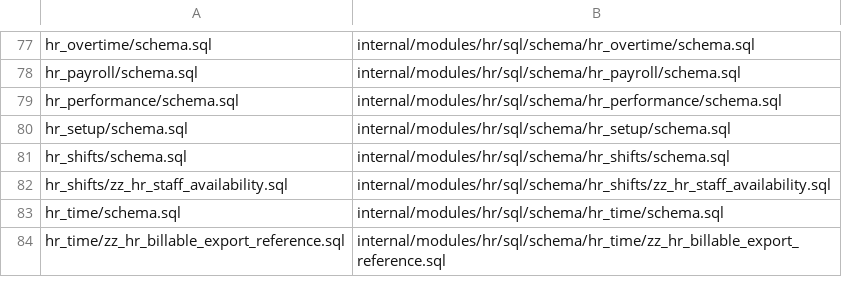
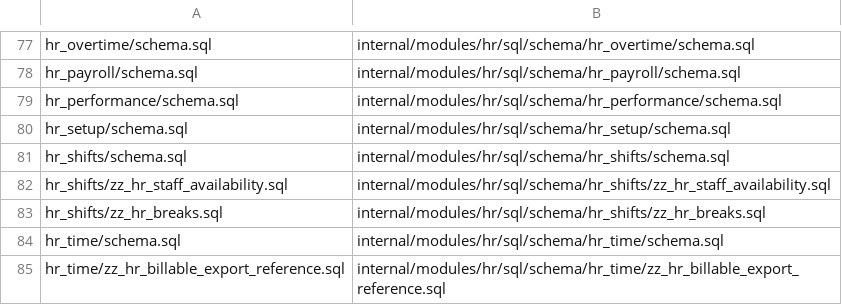
Before and after one commit to rtylrs/rtylr, a TSV file: services/onion/internal/platform/database/schema_registry.tsv, drawn as a sheet; only a part is shown, gaps mark what is left out; the diff names each change by its address in the sheet, - before the commit and + after, or states it on an @@ line.

Commit message:
Add HR break tracking endpoints and break controls (#1693)
## Why
T-620. Starting a break in HR Operations failed with "Failed to start
break", even for the business owner. `hrExtras.startBreak` posted to a
non-existent `POST /hr/staff/clock-in` route (404), `endBreak` posted to
`POST /hr/staff/clock-out`, and `listBreaks` queried `GET
/hr/shifts?view=breaks`, which returned shift objects rather than
breaks. Ordinary employees also had no way to start or end their own
break from Attendance without manager-only Operations access.

## What changed
- Schema: added idempotent `hr_breaks` table (`zz_hr_breaks.sql`)
registered in `schema_registry.tsv` and `hr_shifts/sql/sqlc.yaml`, with
sqlc queries in `breaks.sql`.
- Backend (`hr_shifts`): added `GET/POST /hr/shifts/breaks` and `POST
/hr/shifts/breaks/{id}/end` (plus `/hr/shift/v1/breaks*` aliases) with
policy exemptions in `feature_access_policy.go`. Ordinary employees are
strictly self-scoped to their own employee record and refused 403 for
other employees; business admins and users with `hr:schedules:manage` or
`hr:employees:manage` can view and manage team breaks (including owners
without an employee row). Duplicate active breaks return 409.
- Portal: updated `hrExtras` and
`useBreaks`/`useStartBreak`/`useEndBreak` to use the real break
endpoints, removed the hardcoded `Alex Chen` fallback in
`Operations.tsx`, and added "Start Break" / "End Break" actions
(EN/FR/AR) to `ClockInWidget.tsx` while clocked in.
- Tests: added unit tests for self-service scoping, cross-employee
denial, owner break start without an employee row, duplicate open break
409, and route policy exemptions.

## Risk
Medium-low. Additive `CREATE TABLE IF NOT EXISTS hr_breaks` migration
with no changes to existing tables. Self-service exemption is exact-path
scoped to `/hr/shifts/breaks*` and `/hr/shift/v1/breaks*`; manager-only
shift/roster endpoints keep their `hr:schedules:manage` guard.

## Gates
- `make generate`, `go build ./...`, `go vet`, and `go test
./internal/modules/hr/hr_shifts/... ./internal/platform/server/http/...`
pass.
- `vitest` on `Operations.test.tsx`, `useHrExtras.test.tsx`, and
`shifts.test.ts` (3 files, 29 tests) passes.
- `pnpm -C clients --filter @rtylr/portal typecheck` and `pnpm -C
clients/app contracts:enforce` pass.
- Pre-push Portal test suite and build pass.

```diff
--- a/services/onion/internal/platform/database/schema_registry.tsv
+++ b/services/onion/internal/platform/database/schema_registry.tsv
+row 83: hr_shifts/zz_hr_breaks.sql | internal/modules/hr/sql/schema/hr_shifts/zz_hr_breaks.sql
```
Also changed, not shown: 24 other files.
